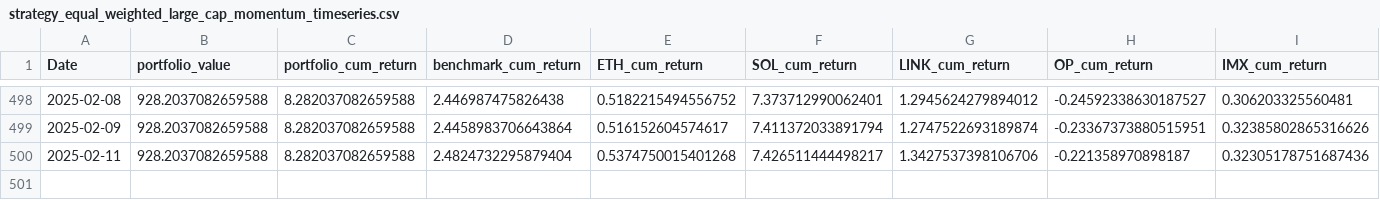
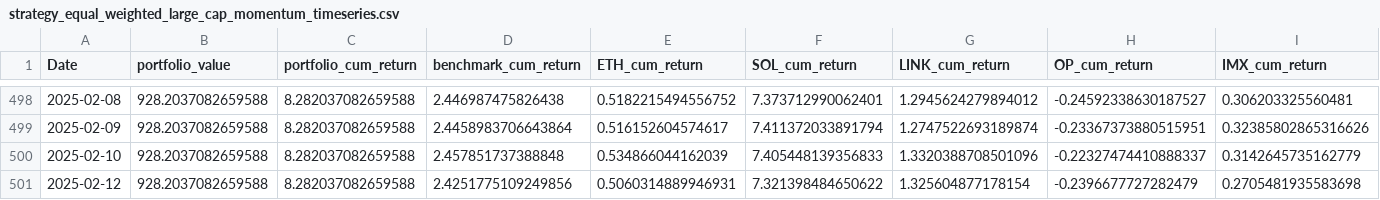
Before and after one commit to dshap474/seven7s_website, a CSV file: public/dashboard_data/strategy_equal_weighted_large_cap_momentum_timeseries.csv, drawn as a sheet; only a part is shown, gaps mark what is left out; removed rows and columns are numbered as before the commit, all else as after; rows hold the shown columns only; the diff names each change by its address in the sheet, - before the commit and + after, or states it on an @@ line.

Commit message:
Force update dashboard data

```diff
--- a/public/dashboard_data/strategy_equal_weighted_large_cap_momentum_timeseries.csv
+++ b/public/dashboard_data/strategy_equal_weighted_large_cap_momentum_timeseries.csv
-row 500: 2025-02-11 | 928.2037082659588 | 8.282037082659588 | 2.4824732295879404 | 0.5374750015401268 | 7.426511444498217 | 1.3427537398106706 | -0.221358970898187 | 0.32305178751687436
+row 500: 2025-02-10 | 928.2037082659588 | 8.282037082659588 | 2.457851737388848 | 0.534866044162039 | 7.405448139356833 | 1.3320388708501096 | -0.22327474410888337 | 0.3142645735162779
+row 501: 2025-02-12 | 928.2037082659588 | 8.282037082659588 | 2.4251775109249856 | 0.5060314889946931 | 7.321398484650622 | 1.325604877178154 | -0.2396677727282479 | 0.2705481935583698
```
Also changed, not shown: public/dashboard_data/strategy_equal_weighted_large_cap_momentum_summary.csv, public/dashboard_data/strategy_equal_weighted_mid_cap_momentum_summary.csv, 11 other files.
